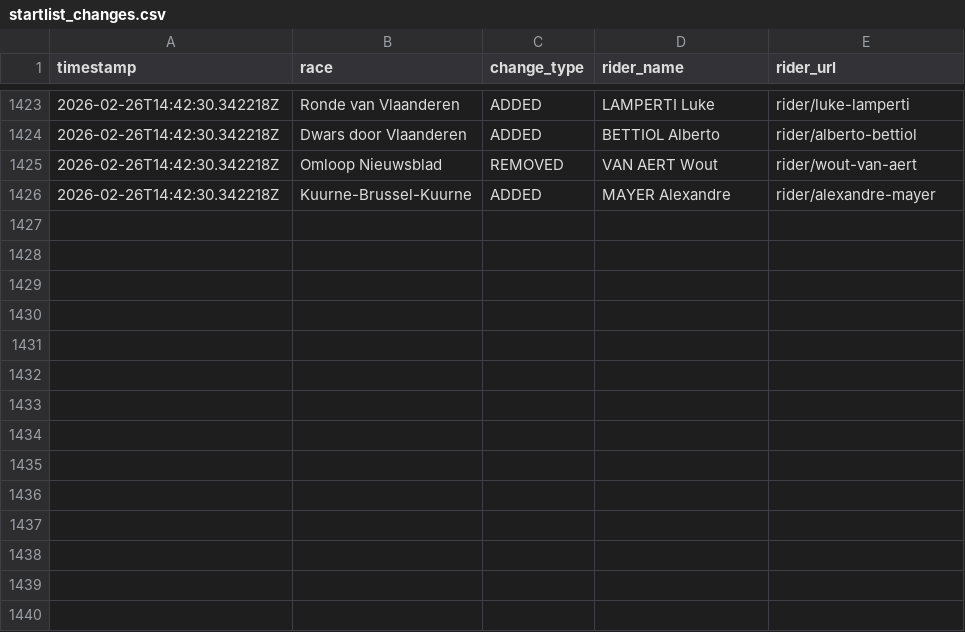
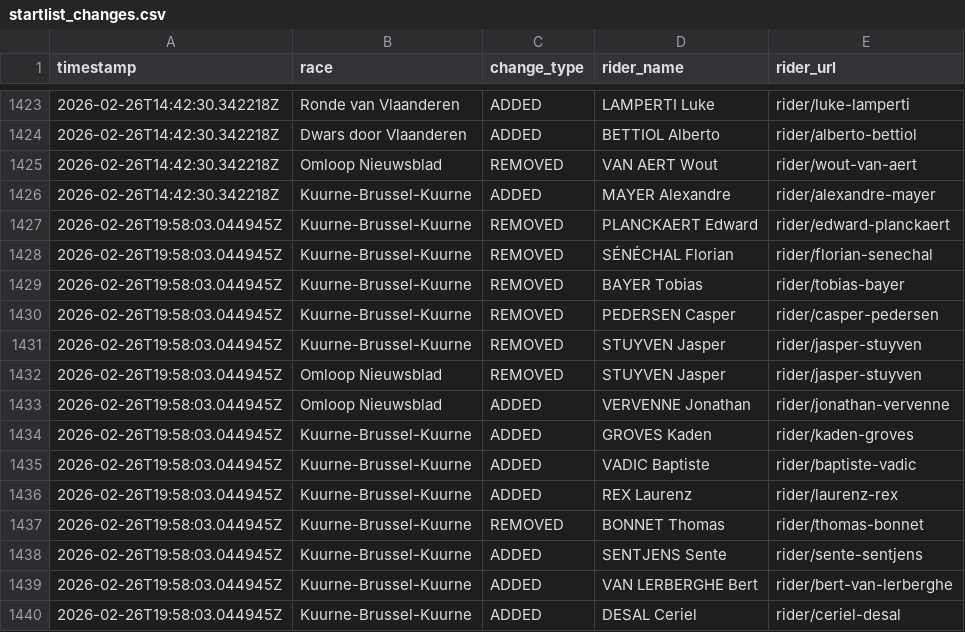
Before and after one commit to nigellindemann-dev/wm26, a CSV file: output/startlist_changes.csv, drawn as a sheet; only a part is shown, gaps mark what is left out.

```diff
--- a/output/startlist_changes.csv
+++ b/output/startlist_changes.csv
@@ -1426 +1426,15 @@ timestamp,race,change_type,rider_name,rider_url
 2026-02-26T14:42:30.342218Z,Kuurne-Brussel-Kuurne,ADDED,MAYER Alexandre,rider/alexandre-mayer
+2026-02-26T19:58:03.044945Z,Kuurne-Brussel-Kuurne,REMOVED,PLANCKAERT Edward,rider/edward-planckaert
+2026-02-26T19:58:03.044945Z,Kuurne-Brussel-Kuurne,REMOVED,SÉNÉCHAL Florian,rider/florian-senechal
+2026-02-26T19:58:03.044945Z,Kuurne-Brussel-Kuurne,REMOVED,BAYER Tobias,rider/tobias-bayer
+2026-02-26T19:58:03.044945Z,Kuurne-Brussel-Kuurne,REMOVED,PEDERSEN Casper,rider/casper-pedersen
+2026-02-26T19:58:03.044945Z,Kuurne-Brussel-Kuurne,REMOVED,STUYVEN Jasper,rider/jasper-stuyven
+2026-02-26T19:58:03.044945Z,Omloop Nieuwsblad,REMOVED,STUYVEN Jasper,rider/jasper-stuyven
+2026-02-26T19:58:03.044945Z,Omloop Nieuwsblad,ADDED,VERVENNE Jonathan,rider/jonathan-vervenne
+2026-02-26T19:58:03.044945Z,Kuurne-Brussel-Kuurne,ADDED,GROVES Kaden,rider/kaden-groves
+2026-02-26T19:58:03.044945Z,Kuurne-Brussel-Kuurne,ADDED,VADIC Baptiste,rider/baptiste-vadic
+2026-02-26T19:58:03.044945Z,Kuurne-Brussel-Kuurne,ADDED,REX Laurenz,rider/laurenz-rex
+2026-02-26T19:58:03.044945Z,Kuurne-Brussel-Kuurne,REMOVED,BONNET Thomas,rider/thomas-bonnet
+2026-02-26T19:58:03.044945Z,Kuurne-Brussel-Kuurne,ADDED,SENTJENS Sente,rider/sente-sentjens
+2026-02-26T19:58:03.044945Z,Kuurne-Brussel-Kuurne,ADDED,VAN LERBERGHE Bert,rider/bert-van-lerberghe
+2026-02-26T19:58:03.044945Z,Kuurne-Brussel-Kuurne,ADDED,DESAL Ceriel,rider/ceriel-desal
```
Also changed, not shown: output/startlist_matrix.csv, 2 other files.
